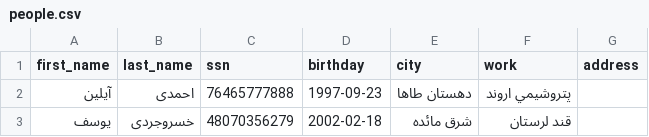
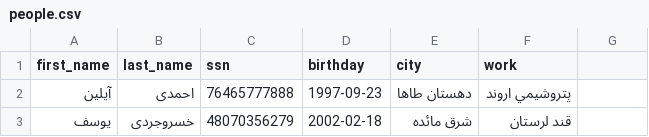
Before and after one commit to amiraliabd/DS_Project, a CSV file: sample data/people.csv, drawn as a sheet; only a part is shown; the diff names each change by its address in the sheet, - before the commit and + after, or states it on an @@ line.

```diff
--- a/sample data/people.csv
+++ b/sample data/people.csv
-G1: address
+G1: (empty)
```
Also changed, not shown: 3 other files.
